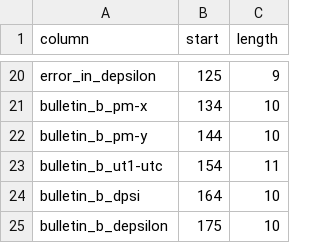
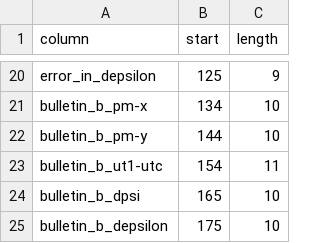
Before and after one commit to wireservice/ffs, a CSV file: us/usno/maia_finals_schema.csv, drawn as a sheet; only a part is shown, gaps mark what is left out.

Commit message:
updating typos in usno maia schema

```diff
--- a/us/usno/maia_finals_schema.csv
+++ b/us/usno/maia_finals_schema.csv
@@ -23,3 +23,3 @@ bulletin_b_pm-y,144,10
 bulletin_b_ut1-utc,154,11
-bulletin_b_dpsi,164,10
+bulletin_b_dpsi,165,10
 bulletin_b_depsilon,175,10
```
